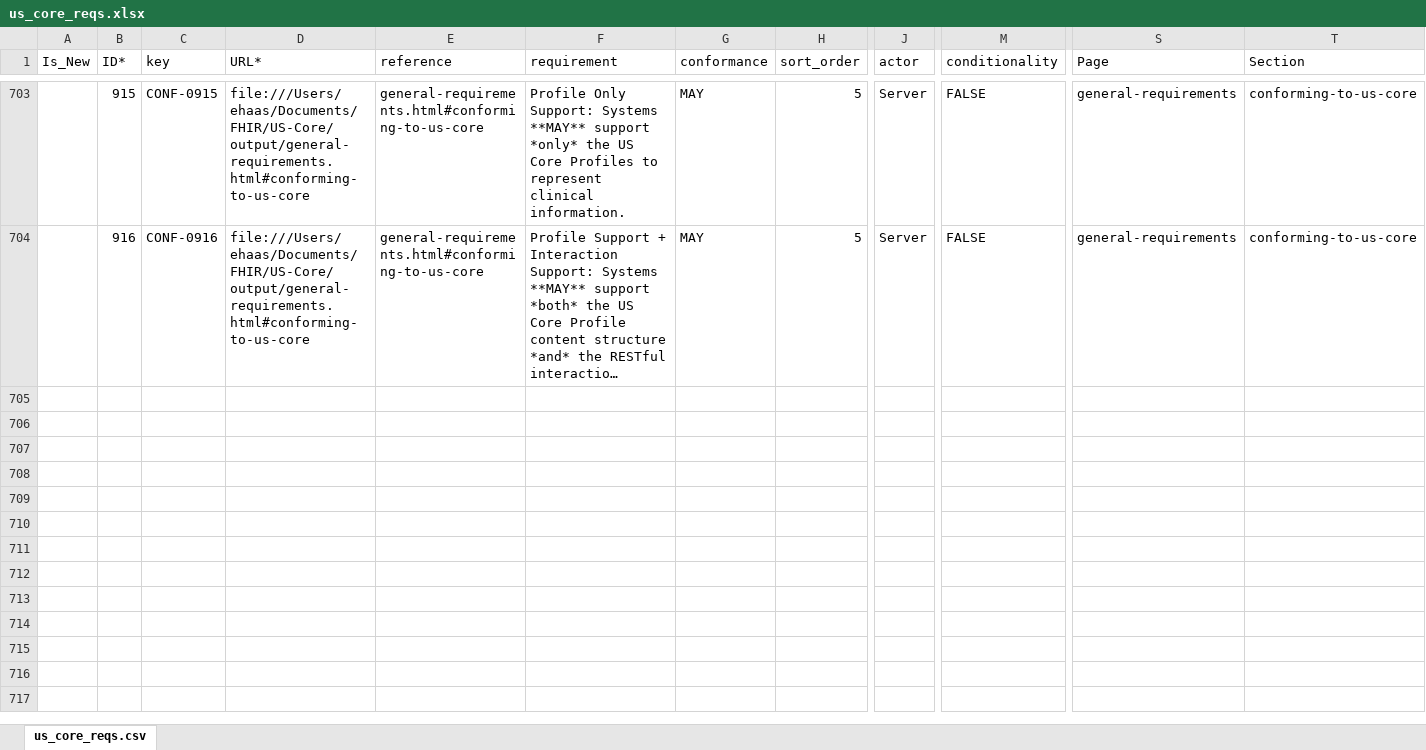
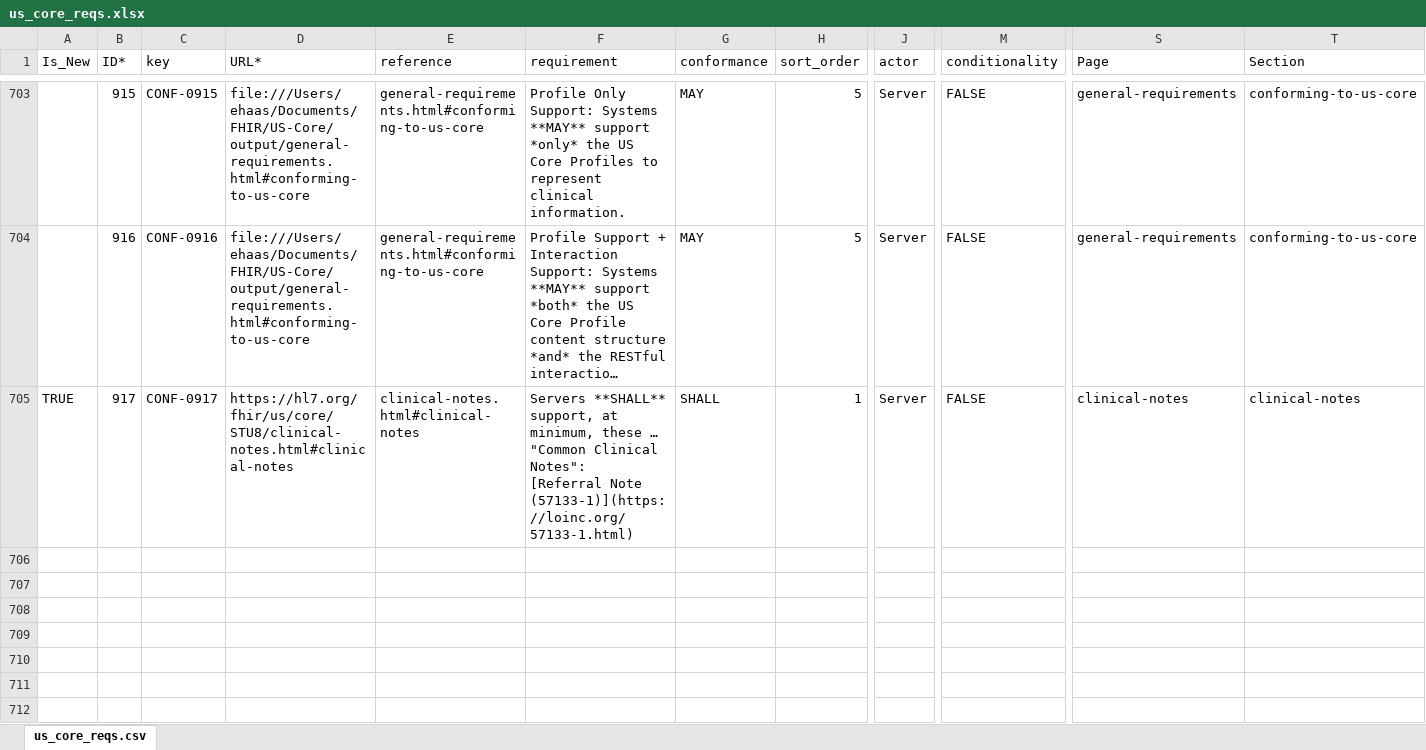
Before and after one commit to HL7/US-Core, an Excel workbook: input/images/tables/us_core_reqs.xlsx, sheet us_core_reqs.csv, drawn as a sheet; only a part is shown, gaps mark what is left out; long unchanged cells end in …; values as stored, in another font and other column widths than the file's, no borders; rows hold the shown columns only; ↵ is a line break in a cell; the diff covers the shown part only; the diff names each change by its address in the sheet, - before the commit and + after, or states it on an @@ line.

```diff
--- a/input/images/tables/us_core_reqs.xlsx (sheet us_core_reqs.csv)
+++ b/input/images/tables/us_core_reqs.xlsx (sheet us_core_reqs.csv)
+row 705: TRUE | 917 | CONF-0917 | https://hl7.org/fhir/us/core/STU8/clinical-notes.html#clinical-notes | clinical-notes.html#clinical-notes | Servers **SHALL** support, at minimum, these … "Common Clinical Notes": ↵ [Referral Note (57133-1)](https://loinc.org/57133-1.html) | SHALL | 1 | Server | FALSE | clinical-notes | clinical-notes
+row 706: (empty)
+row 707: (empty)
+row 708: (empty)
+row 709: (empty)
+row 710: (empty)
+row 711: (empty)
+row 712: (empty)
```
Also changed, not shown: 8 added rows and 47 edited cells elsewhere in this sheet, input/images/tables/additional-uscdi-requirements.xlsx, input/images/tables/profile_metadata.xlsx, 19 other files.
